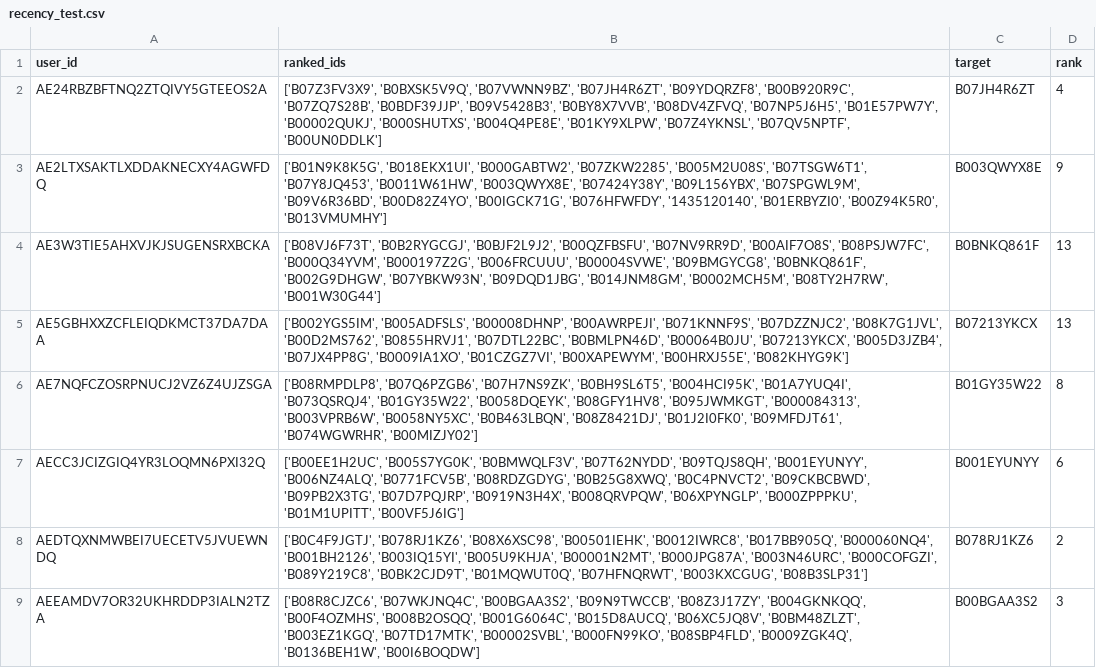
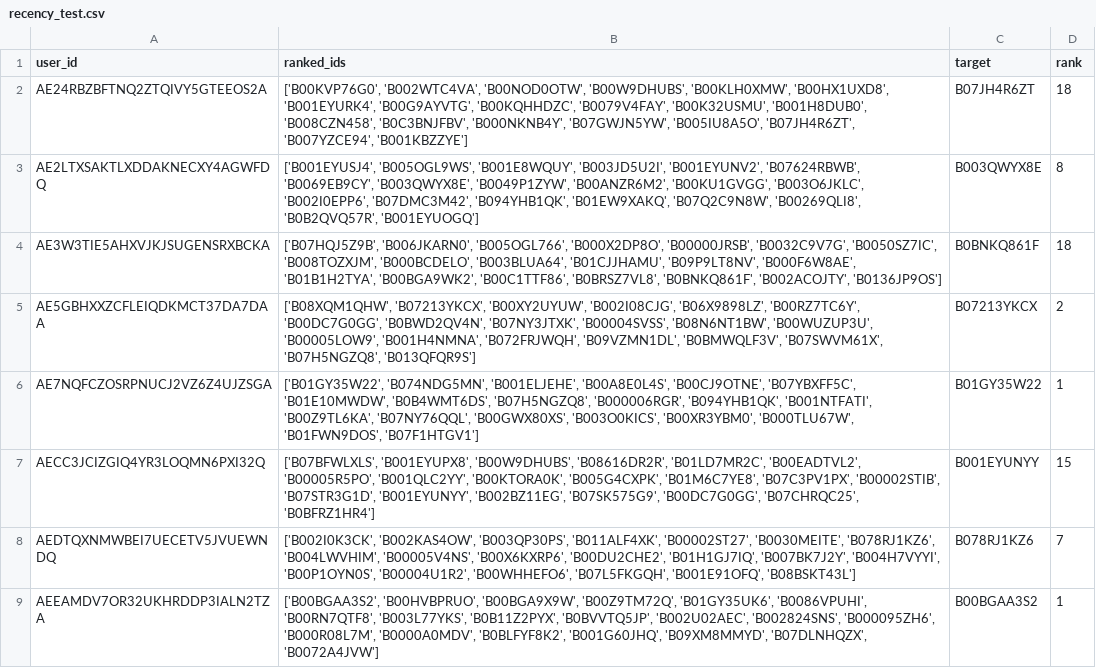
Before and after one commit to bhaavyasura7/arag-gru-recommender, a CSV file: results/predictions/recency_test.csv, drawn as a sheet; only a part is shown; the diff covers the shown part only.

```diff
--- a/results/predictions/recency_test.csv
+++ b/results/predictions/recency_test.csv
@@ -1,9 +1,9 @@
 user_id,ranked_ids,target,rank
-AE24RBZBFTNQ2ZTQIVY5GTEEOS2A,"['B07Z3FV3X9', 'B0BXSK5V9Q', 'B07VWNN9BZ', 'B07JH4R6ZT', 'B09YDQRZF8', 'B00B920R9C', 'B07ZQ7S28B', 'B0BDF39JJP', 'B09V5428B3', 'B0BY8X7VVB', 'B08DV4ZFVQ', 'B07NP5J6H5', 'B01E57PW7Y', 'B00002QUKJ', 'B000SHUTXS', 'B004Q4PE8E', 'B01KY9XLPW', 'B07Z4YKNSL', 'B07QV5NPTF', 'B00UN0DDLK']",B07JH4R6ZT,4
-AE2LTXSAKTLXDDAKNECXY4AGWFDQ,"['B01N9K8K5G', 'B018EKX1UI', 'B000GABTW2', 'B07ZKW2285', 'B005M2U08S', 'B07TSGW6T1', 'B07Y8JQ453', 'B0011W61HW', 'B003QWYX8E', 'B07424Y38Y', 'B09L156YBX', 'B07SPGWL9M', 'B09V6R36BD', 'B00D82Z4YO', 'B00IGCK71G', 'B076HFWFDY', '1435120140', 'B01ERBYZI0', 'B00Z94K5R0', 'B013VMUMHY']",B003QWYX8E,9
-AE3W3TIE5AHXVJKJSUGENSRXBCKA,"['B08VJ6F73T', 'B0B2RYGCGJ', 'B0BJF2L9J2', 'B00QZFBSFU', 'B07NV9RR9D', 'B00AIF7O8S', 'B08PSJW7FC', 'B000Q34YVM', 'B000197Z2G', 'B006FRCUUU', 'B00004SVWE', 'B09BMGYCG8', 'B0BNKQ861F', 'B002G9DHGW', 'B07YBKW93N', 'B09DQD1JBG', 'B014JNM8GM', 'B0002MCH5M', 'B08TY2H7RW', 'B001W30G44']",B0BNKQ861F,13
-AE5GBHXXZCFLEIQDKMCT37DA7DAA,"['B002YGS5IM', 'B005ADFSLS', 'B00008DHNP', 'B00AWRPEJI', 'B071KNNF9S', 'B07DZZNJC2', 'B08K7G1JVL', 'B00D2MS762', 'B0855HRVJ1', 'B07DTL22BC', 'B0BMLPN46D', 'B00064B0JU', 'B07213YKCX', 'B005D3JZB4', 'B07JX4PP8G', 'B0009IA1XO', 'B01CZGZ7VI', 'B00XAPEWYM', 'B00HRXJ55E', 'B082KHYG9K']",B07213YKCX,13
-AE7NQFCZOSRPNUCJ2VZ6Z4UJZSGA,"['B08RMPDLP8', 'B07Q6PZGB6', 'B07H7NS9ZK', 'B0BH9SL6T5', 'B004HCI95K', 'B01A7YUQ4I', 'B073QSRQJ4', 'B01GY35W22', 'B0058DQEYK', 'B08GFY1HV8', 'B095JWMKGT', 'B000084313', 'B003VPRB6W', 'B0058NY5XC', 'B0B463LBQN', 'B08Z8421DJ', 'B01J2I0FK0', 'B09MFDJT61', 'B074WGWRHR', 'B00MIZJY02']",B01GY35W22,8
-AECC3JCIZGIQ4YR3LOQMN6PXI32Q,"['B00EE1H2UC', 'B005S7YG0K', 'B0BMWQLF3V', 'B07T62NYDD', 'B09TQJS8QH', 'B001EYUNYY', 'B006NZ4ALQ', 'B0771FCV5B', 'B08RDZGDYG', 'B0B25G8XWQ', 'B0C4PNVCT2', 'B09CKBCBWD', 'B09PB2X3TG', 'B07D7PQJRP', 'B0919N3H4X', 'B008QRVPQW', 'B06XPYNGLP', 'B000ZPPPKU', 'B01M1UPITT', 'B00VF5J6IG']",B001EYUNYY,6
-AEDTQXNMWBEI7UECETV5JVUEWNDQ,"['B0C4F9JGTJ', 'B078RJ1KZ6', 'B08X6XSC98', 'B00501IEHK', 'B0012IWRC8', 'B017BB905Q', 'B000060NQ4', 'B001BH2126', 'B003IQ15YI', 'B005U9KHJA', 'B00001N2MT', 'B000JPG87A', 'B003N46URC', 'B000COFGZI', 'B089Y219C8', 'B0BK2CJD9T', 'B01MQWUT0Q', 'B07HFNQRWT', 'B003KXCGUG', 'B08B3SLP31']",B078RJ1KZ6,2
-AEEAMDV7OR32UKHRDDP3IALN2TZA,"['B08R8CJZC6', 'B07WKJNQ4C', 'B00BGAA3S2', 'B09N9TWCCB', 'B08Z3J17ZY', 'B004GKNKQQ', 'B00F4OZMHS', 'B008B2OSQQ', 'B001G6064C', 'B015D8AUCQ', 'B06XC5JQ8V', 'B0BM48ZLZT', 'B003EZ1KGQ', 'B07TD17MTK', 'B00002SVBL', 'B000FN99KO', 'B08SBP4FLD', 'B0009ZGK4Q', 'B0136BEH1W', 'B00I6BOQDW']",B00BGAA3S2,3
+AE24RBZBFTNQ2ZTQIVY5GTEEOS2A,"['B00KVP76G0', 'B002WTC4VA', 'B00NOD0OTW', 'B00W9DHUBS', 'B00KLH0XMW', 'B00HX1UXD8', 'B001EYURK4', 'B00G9AYVTG', 'B00KQHHDZC', 'B0079V4FAY', 'B00K32USMU', 'B001H8DUB0', 'B008CZN458', 'B0C3BNJFBV', 'B000NKNB4Y', 'B07GWJN5YW', 'B005IU8A5O', 'B07JH4R6ZT', 'B007YZCE94', 'B001KBZZYE']",B07JH4R6ZT,18
+AE2LTXSAKTLXDDAKNECXY4AGWFDQ,"['B001EYUSJ4', 'B005OGL9WS', 'B001E8WQUY', 'B003JD5U2I', 'B001EYUNV2', 'B07624RBWB', 'B0069EB9CY', 'B003QWYX8E', 'B0049P1ZYW', 'B00ANZR6M2', 'B00KU1GVGG', 'B003O6JKLC', 'B002I0EPP6', 'B07DMC3M42', 'B094YHB1QK', 'B01EW9XAKQ', 'B07Q2C9N8W', 'B00269QLI8', 'B0B2QVQ57R', 'B001EYUOGQ']",B003QWYX8E,8
+AE3W3TIE5AHXVJKJSUGENSRXBCKA,"['B07HQJ5Z9B', 'B006JKARN0', 'B005OGL766', 'B000X2DP8O', 'B00000JRSB', 'B0032C9V7G', 'B0050SZ7IC', 'B008TOZXJM', 'B000BCDELO', 'B003BLUA64', 'B01CJJHAMU', 'B09P9LT8NV', 'B000F6W8AE', 'B01B1H2TYA', 'B00BGA9WK2', 'B00C1TTF86', 'B0BRSZ7VL8', 'B0BNKQ861F', 'B002ACOJTY', 'B0136JP9OS']",B0BNKQ861F,18
+AE5GBHXXZCFLEIQDKMCT37DA7DAA,"['B08XQM1QHW', 'B07213YKCX', 'B00XY2UYUW', 'B002I08CJG', 'B06X9898LZ', 'B00RZ7TC6Y', 'B00DC7G0GG', 'B0BWD2QV4N', 'B07NY3JTXK', 'B00004SVSS', 'B08N6NT1BW', 'B00WUZUP3U', 'B00005LOW9', 'B001H4NMNA', 'B072FRJWQH', 'B09VZMN1DL', 'B0BMWQLF3V', 'B07SWVM61X', 'B07H5NGZQ8', 'B013QFQR9S']",B07213YKCX,2
+AE7NQFCZOSRPNUCJ2VZ6Z4UJZSGA,"['B01GY35W22', 'B074NDG5MN', 'B001ELJEHE', 'B00A8E0L4S', 'B00CJ9OTNE', 'B07YBXFF5C', 'B01E10MWDW', 'B0B4WMT6DS', 'B07H5NGZQ8', 'B000006RGR', 'B094YHB1QK', 'B001NTFATI', 'B00Z9TL6KA', 'B07NY76QQL', 'B00GWX80XS', 'B003O0KICS', 'B00XR3YBM0', 'B000TLU67W', 'B01FWN9DOS', 'B07F1HTGV1']",B01GY35W22,1
+AECC3JCIZGIQ4YR3LOQMN6PXI32Q,"['B07BFWLXLS', 'B001EYUPX8', 'B00W9DHUBS', 'B08616DR2R', 'B01LD7MR2C', 'B00EADTVL2', 'B00005R5PO', 'B001QLC2YY', 'B00KTORA0K', 'B005G4CXPK', 'B01M6C7YE8', 'B07C3PV1PX', 'B00002STIB', 'B07STR3G1D', 'B001EYUNYY', 'B002BZ11EG', 'B07SK575G9', 'B00DC7G0GG', 'B07CHRQC25', 'B0BFRZ1HR4']",B001EYUNYY,15
+AEDTQXNMWBEI7UECETV5JVUEWNDQ,"['B002I0K3CK', 'B002KAS4OW', 'B003QP30PS', 'B011ALF4XK', 'B00002ST27', 'B0030MEITE', 'B078RJ1KZ6', 'B004LWVHIM', 'B00005V4NS', 'B00X6KXRP6', 'B00DU2CHE2', 'B01H1GJ7IQ', 'B007BK7J2Y', 'B004H7VYYI', 'B00P1OYN0S', 'B00004U1R2', 'B00WHHEFO6', 'B07L5FKGQH', 'B001E91OFQ', 'B08BSKT43L']",B078RJ1KZ6,7
+AEEAMDV7OR32UKHRDDP3IALN2TZA,"['B00BGAA3S2', 'B00HVBPRUO', 'B00BGA9X9W', 'B00Z9TM72Q', 'B01GY35UK6', 'B0086VPUHI', 'B00RN7QTF8', 'B003L77YKS', 'B0B11Z2PYX', 'B0BVVTQ5JP', 'B002U02AEC', 'B002824SNS', 'B000095ZH6', 'B000R08L7M', 'B0000A0MDV', 'B0BLFYF8K2', 'B001G60JHQ', 'B09XM8MMYD', 'B07DLNHQZX', 'B0072A4JVW']",B00BGAA3S2,1
```
Also changed, not shown: 176 edited cells elsewhere in this file, results/predictions/arag_test.csv, results/predictions/arag_valid.csv, 22 other files.
